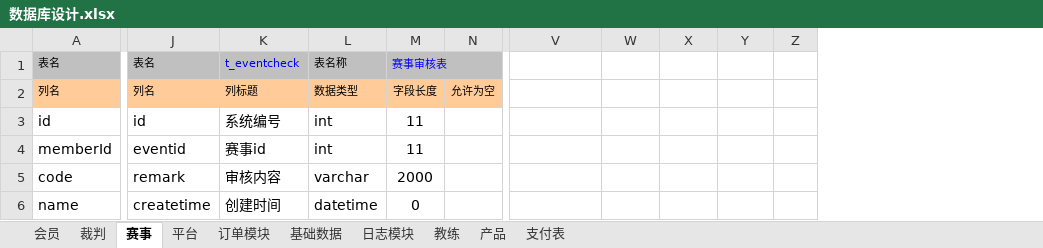
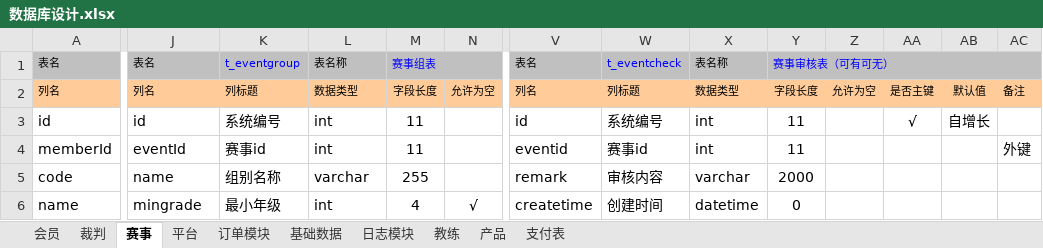
Before and after one commit to huxuanchenxy/nsda, an Excel workbook: doc/数据库设计.xlsx, sheet 赛事, drawn as a sheet; only a part is shown, gaps mark what is left out; values as stored, in another font and other column widths than the file's, no borders; addresses are those after the commit; the diff covers the shown part only; the diff names each change by its address in the sheet, - before the commit and + after, or states it on an @@ line.

```diff
--- a/doc/数据库设计.xlsx (sheet 赛事)
+++ b/doc/数据库设计.xlsx (sheet 赛事)
+column W, rows 1-6: t_eventcheck | 列标题 | 系统编号 | 赛事id | 审核内容 | 创建时间
+column X, rows 1-6: 表名称 | 数据类型 | int | int | varchar | datetime
+column Y, rows 1-6: 赛事审核表（可有可无） | 字段长度 | 11 | 11 | 2000 | 0
-K1: t_eventcheck
+K1: t_eventgroup
-M1: 赛事审核表
+M1: 赛事组表
-V1: (empty)
+V1: 表名
-V1 fill: none
+V1 fill: #C0C0C0
-Z1:AC1 fill: none
+Z1:AC1 fill: #C0C0C0
-V2: (empty)
+V2: 列名
-V2 fill: none
+V2 fill: #FFCC99
-Z2: (empty)
+Z2: 允许为空
-Z2:AC2 fill: none
+Z2:AC2 fill: #FFCC99
-AA2: (empty)
+AA2: 是否主键
-AB2: (empty)
+AB2: 默认值
-AC2: (empty)
+AC2: 备注
-V3: (empty)
+V3: id
-AA3: (empty)
+AA3: √
-AB3: (empty)
+AB3: 自增长
-J4: eventid
+J4: eventId
-V4: (empty)
+V4: eventid
-AC4: (empty)
+AC4: 外键
-J5: remark
+J5: name
-K5: 审核内容
+K5: 组别名称
-M5: 2000
+M5: 255
-V5: (empty)
+V5: remark
-J6: createtime
+J6: mingrade
-K6: 创建时间
+K6: 最小年级
-L6: datetime
+L6: int
-M6: 0
+M6: 4
-N6: (empty)
+N6: √
-V6: (empty)
+V6: createtime
```
Also changed, not shown: 50 added rows, 38 removed rows, 3 moved rows, 133 edited cells, cell formats and merged cells elsewhere in this sheet, 14 other files.
